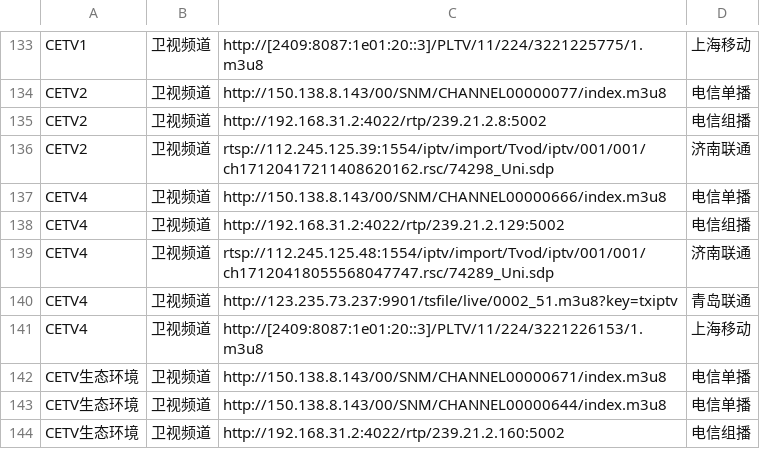
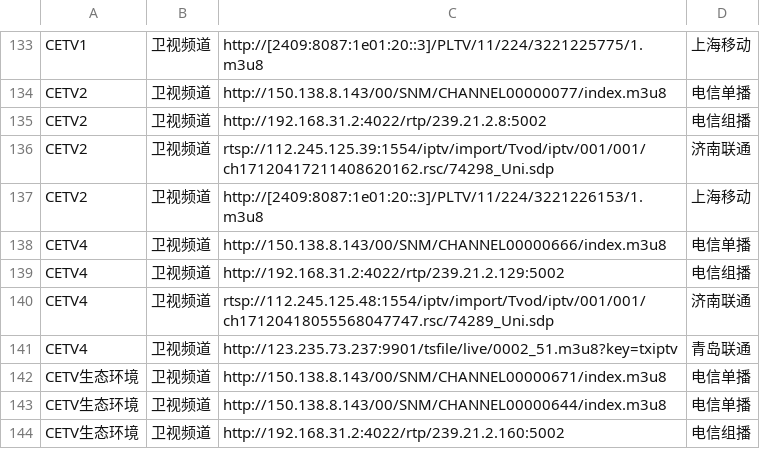
Before and after one commit to niuinyang/iptv-sum, a CSV file: input/mysource/sum.csv, drawn as a sheet; only a part is shown, gaps mark what is left out; removed rows and columns are numbered as before the commit, all else as after; the diff names each change by its address in the sheet, - before the commit and + after, or states it on an @@ line.

Commit message:
更新 sum.csv

```diff
--- a/input/mysource/sum.csv
+++ b/input/mysource/sum.csv
+row 137: CETV2 | 卫视频道 | http://[2409:8087:1e01:20::3]/PLTV/11/224/3221226153/1.m3u8 | 上海移动
-row 141: CETV4 | 卫视频道 | http://[2409:8087:1e01:20::3]/PLTV/11/224/3221226153/1.m3u8 | 上海移动
```
